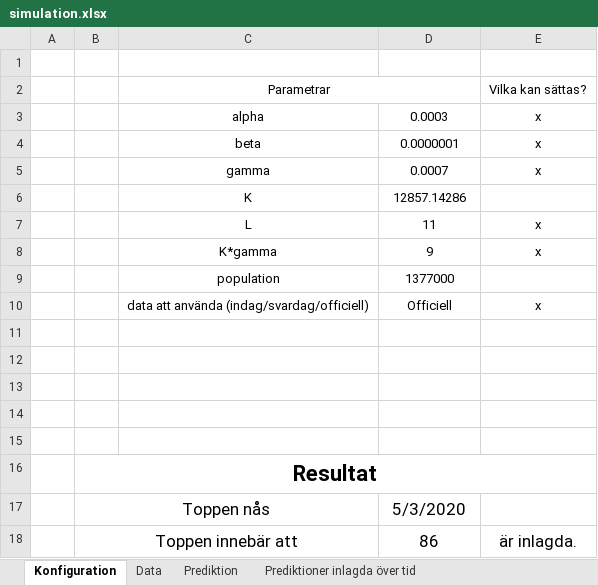
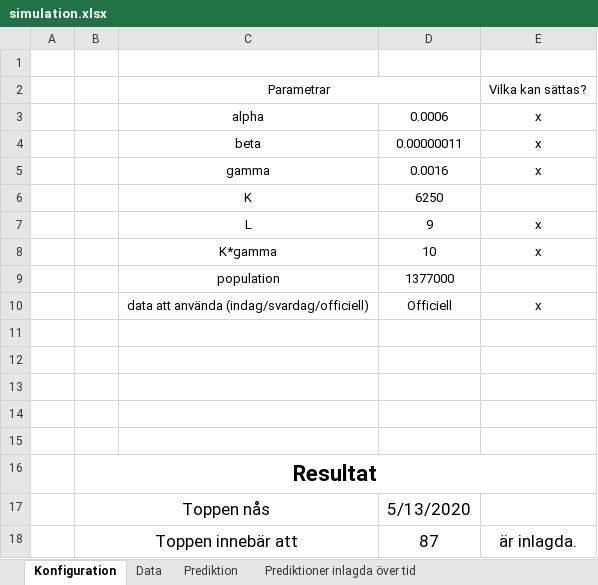
Before and after one commit to LarsAstrom/CoronaPrediction, an Excel workbook: excel_ark/simulation.xlsx, sheet Konfiguration, drawn as a sheet; values as stored, in another font and other column widths than the file's, no borders; charts and pictures not drawn; the diff names each change by its address in the sheet, - before the commit and + after, or states it on an @@ line.

```diff
--- a/excel_ark/simulation.xlsx (sheet Konfiguration)
+++ b/excel_ark/simulation.xlsx (sheet Konfiguration)
-D3: 0.0003
+D3: 0.0006
-D4: 0.0000001
+D4: 0.00000011
-D5: 0.0007
+D5: 0.0016
-D6: 12857.14286
+D6: 6250
-D7: 11
+D7: 9
-D8: 9
+D8: 10
-D17: 5/3/2020
+D17: 5/13/2020
-D18: 86
+D18: 87
```
Also changed, not shown: sheet Prediktioner döda över tid, sheet Prediktioner inlagda över tid, sheet Prediktion, sheet Resultat prediktioner över tid, sheet till_dash_board_20200506, sheet Data, charts or pictures, 13 other files.
